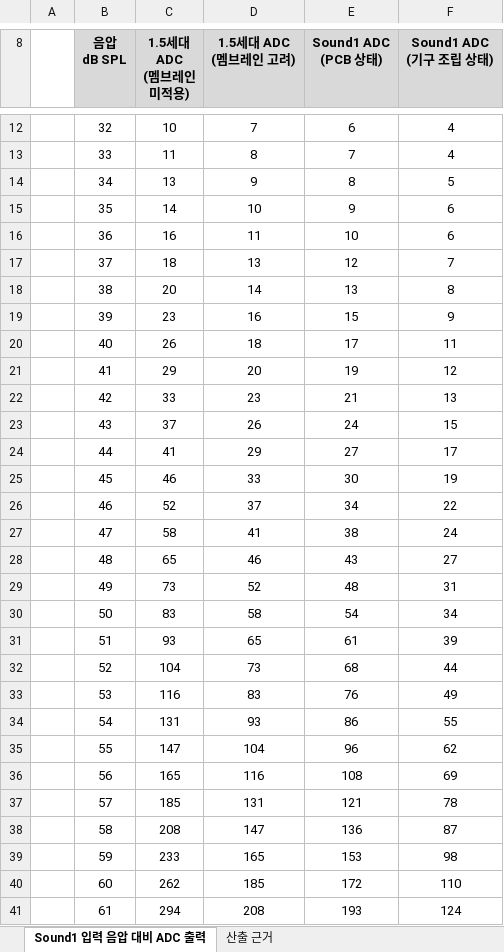
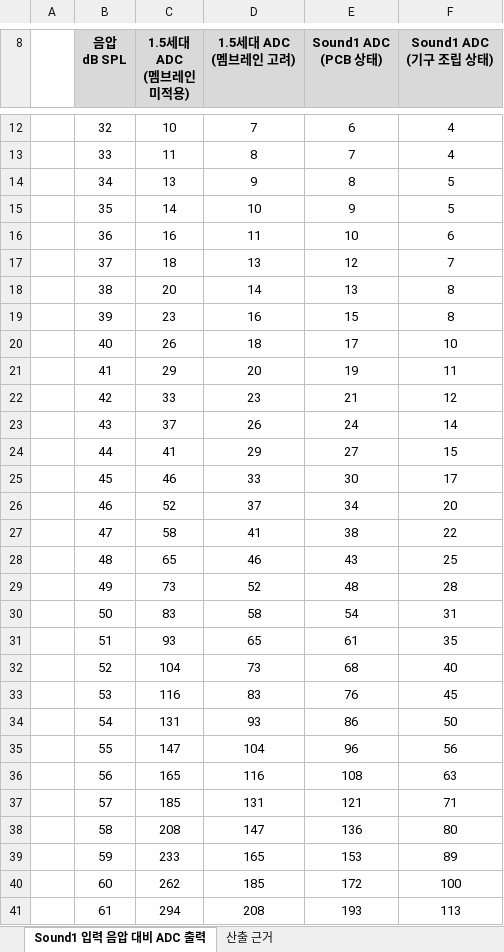
Before and after one commit to eskim-todoc/sound1-fw-e8300, an Excel workbook: docs/참고/인허가/사운드1/[참고] Sound1 입력 음압 대비 ADC 출력 테이블.xlsx, sheet Sound1 입력 음압 대비 ADC 출력, drawn as a sheet; only a part is shown, gaps mark what is left out; values as stored, in another font and other column widths than the file's, no borders; the diff covers the shown part only; the diff names each change by its address in the sheet, - before the commit and + after, or states it on an @@ line.

```diff
--- a/docs/참고/인허가/사운드1/[참고] Sound1 입력 음압 대비 ADC 출력 테이블.xlsx (sheet Sound1 입력 음압 대비 ADC 출력)
+++ b/docs/참고/인허가/사운드1/[참고] Sound1 입력 음압 대비 ADC 출력 테이블.xlsx (sheet Sound1 입력 음압 대비 ADC 출력)
-F15 (Sound1 ADC (기구 조립 상태)): 6
+F15 (Sound1 ADC (기구 조립 상태)): 5
-F19 (Sound1 ADC (기구 조립 상태)): 9
+F19 (Sound1 ADC (기구 조립 상태)): 8
-F20 (Sound1 ADC (기구 조립 상태)): 11
+F20 (Sound1 ADC (기구 조립 상태)): 10
-F21 (Sound1 ADC (기구 조립 상태)): 12
+F21 (Sound1 ADC (기구 조립 상태)): 11
-F22 (Sound1 ADC (기구 조립 상태)): 13
+F22 (Sound1 ADC (기구 조립 상태)): 12
-F23 (Sound1 ADC (기구 조립 상태)): 15
+F23 (Sound1 ADC (기구 조립 상태)): 14
-F24 (Sound1 ADC (기구 조립 상태)): 17
+F24 (Sound1 ADC (기구 조립 상태)): 15
-F25 (Sound1 ADC (기구 조립 상태)): 19
+F25 (Sound1 ADC (기구 조립 상태)): 17
-F26 (Sound1 ADC (기구 조립 상태)): 22
+F26 (Sound1 ADC (기구 조립 상태)): 20
-F27 (Sound1 ADC (기구 조립 상태)): 24
+F27 (Sound1 ADC (기구 조립 상태)): 22
-F28 (Sound1 ADC (기구 조립 상태)): 27
+F28 (Sound1 ADC (기구 조립 상태)): 25
-F29 (Sound1 ADC (기구 조립 상태)): 31
+F29 (Sound1 ADC (기구 조립 상태)): 28
-F30 (Sound1 ADC (기구 조립 상태)): 34
+F30 (Sound1 ADC (기구 조립 상태)): 31
-F31 (Sound1 ADC (기구 조립 상태)): 39
+F31 (Sound1 ADC (기구 조립 상태)): 35
-F32 (Sound1 ADC (기구 조립 상태)): 44
+F32 (Sound1 ADC (기구 조립 상태)): 40
-F33 (Sound1 ADC (기구 조립 상태)): 49
+F33 (Sound1 ADC (기구 조립 상태)): 45
-F34 (Sound1 ADC (기구 조립 상태)): 55
+F34 (Sound1 ADC (기구 조립 상태)): 50
-F35 (Sound1 ADC (기구 조립 상태)): 62
+F35 (Sound1 ADC (기구 조립 상태)): 56
-F36 (Sound1 ADC (기구 조립 상태)): 69
+F36 (Sound1 ADC (기구 조립 상태)): 63
-F37 (Sound1 ADC (기구 조립 상태)): 78
+F37 (Sound1 ADC (기구 조립 상태)): 71
-F38 (Sound1 ADC (기구 조립 상태)): 87
+F38 (Sound1 ADC (기구 조립 상태)): 80
-F39 (Sound1 ADC (기구 조립 상태)): 98
+F39 (Sound1 ADC (기구 조립 상태)): 89
-F40 (Sound1 ADC (기구 조립 상태)): 110
+F40 (Sound1 ADC (기구 조립 상태)): 100
-F41 (Sound1 ADC (기구 조립 상태)): 124
+F41 (Sound1 ADC (기구 조립 상태)): 113
```
Also changed, not shown: 61 edited cells elsewhere in this sheet, sheet 산출 근거, 5 other files.
